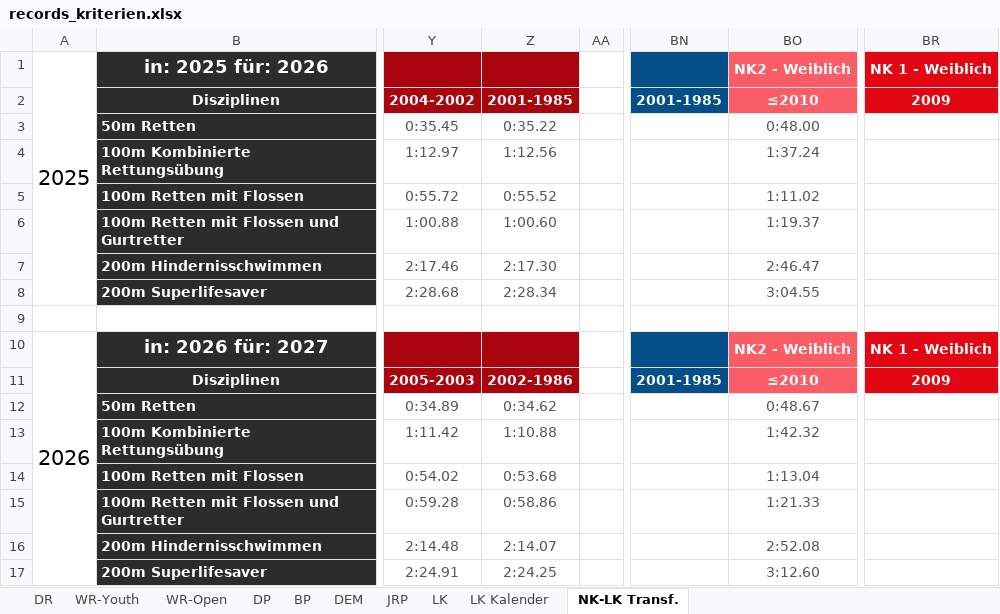
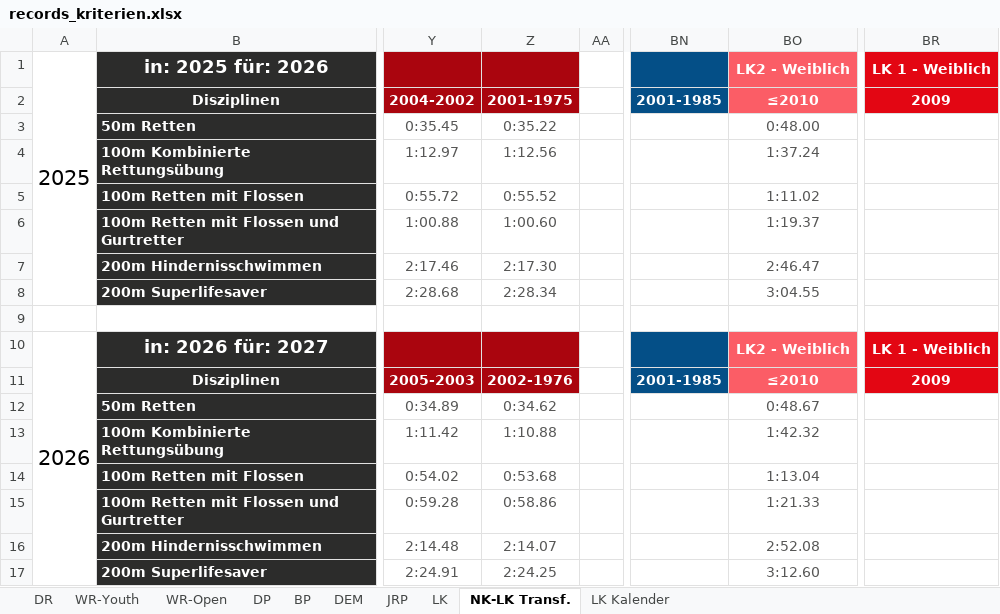
Before and after one commit to jp-gnad/Lifesaving_Baden, an Excel workbook: web/utilities/records_kriterien.xlsx, sheet NK-LK Transf., drawn as a sheet; only a part is shown, gaps mark what is left out; values as stored, in another font and other column widths than the file's, no borders; conditional formats not drawn; the diff names each change by its address in the sheet, - before the commit and + after, or states it on an @@ line.

```diff
--- a/web/utilities/records_kriterien.xlsx (sheet NK-LK Transf.)
+++ b/web/utilities/records_kriterien.xlsx (sheet NK-LK Transf.)
@@ sheet tab order changed: DR | WR-Youth | WR-Open | DP | BP | DEM | JRP | LK | NK-LK Transf. | LK Kalender @@
-BO1: NK2 - Weiblich
+BO1: LK2 - Weiblich
-BR1: NK 1 - Weiblich
+BR1: LK 1 - Weiblich
-Z2: 2001-1985
+Z2: 2001-1975
-BO10: NK2 - Weiblich
+BO10: LK2 - Weiblich
-BR10: NK 1 - Weiblich
+BR10: LK 1 - Weiblich
-Z11: 2002-1986
+Z11: 2002-1976
```
Also changed, not shown: sheet LK, formulas that keep their value, 3 other files.
